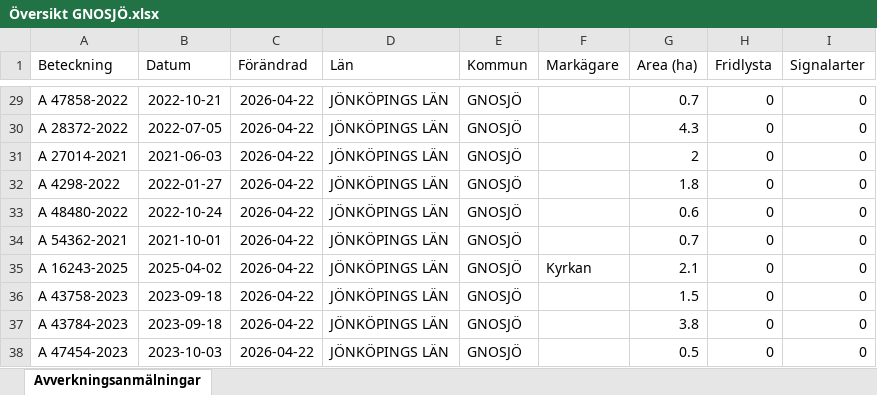
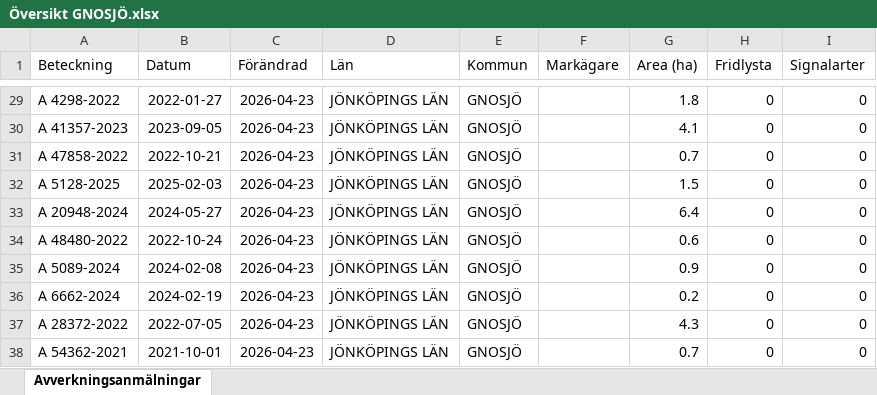
Before and after one commit to klasma/Logging_0617, an Excel workbook: Översikt GNOSJÖ.xlsx, sheet Avverkningsanmälningar, drawn as a sheet; only a part is shown, gaps mark what is left out; values as stored, in another font and other column widths than the file's, no borders; the diff covers the shown part only; the diff names each change by its address in the sheet, - before the commit and + after, or states it on an @@ line.

```diff
--- a/Översikt GNOSJÖ.xlsx (sheet Avverkningsanmälningar)
+++ b/Översikt GNOSJÖ.xlsx (sheet Avverkningsanmälningar)
-A29 (Beteckning): A 47858-2022
+A29 (Beteckning): A 4298-2022
-B29 (Datum): 2022-10-21
+B29 (Datum): 2022-01-27
-C29:C38 (Förändrad): 2026-04-22
+C29:C38 (Förändrad): 2026-04-23
-G29 (Area (ha)): 0.7
+G29 (Area (ha)): 1.8
-A30 (Beteckning): A 28372-2022
+A30 (Beteckning): A 41357-2023
-B30 (Datum): 2022-07-05
+B30 (Datum): 2023-09-05
-G30 (Area (ha)): 4.3
+G30 (Area (ha)): 4.1
-A31 (Beteckning): A 27014-2021
+A31 (Beteckning): A 47858-2022
-B31 (Datum): 2021-06-03
+B31 (Datum): 2022-10-21
-G31 (Area (ha)): 2
+G31 (Area (ha)): 0.7
-A32 (Beteckning): A 4298-2022
+A32 (Beteckning): A 5128-2025
-B32 (Datum): 2022-01-27
+B32 (Datum): 2025-02-03
-G32 (Area (ha)): 1.8
+G32 (Area (ha)): 1.5
-A33 (Beteckning): A 48480-2022
+A33 (Beteckning): A 20948-2024
-B33 (Datum): 2022-10-24
+B33 (Datum): 2024-05-27
-G33 (Area (ha)): 0.6
+G33 (Area (ha)): 6.4
-A34 (Beteckning): A 54362-2021
+A34 (Beteckning): A 48480-2022
-B34 (Datum): 2021-10-01
+B34 (Datum): 2022-10-24
-G34 (Area (ha)): 0.7
+G34 (Area (ha)): 0.6
-A35 (Beteckning): A 16243-2025
+A35 (Beteckning): A 5089-2024
-B35 (Datum): 2025-04-02
+B35 (Datum): 2024-02-08
-F35 (Markägare): Kyrkan
+F35 (Markägare): (empty)
-G35 (Area (ha)): 2.1
+G35 (Area (ha)): 0.9
-A36 (Beteckning): A 43758-2023
+A36 (Beteckning): A 6662-2024
-B36 (Datum): 2023-09-18
+B36 (Datum): 2024-02-19
-G36 (Area (ha)): 1.5
+G36 (Area (ha)): 0.2
-A37 (Beteckning): A 43784-2023
+A37 (Beteckning): A 28372-2022
-B37 (Datum): 2023-09-18
+B37 (Datum): 2022-07-05
-G37 (Area (ha)): 3.8
+G37 (Area (ha)): 4.3
-A38 (Beteckning): A 47454-2023
+A38 (Beteckning): A 54362-2021
-B38 (Datum): 2023-10-03
+B38 (Datum): 2021-10-01
-G38 (Area (ha)): 0.5
+G38 (Area (ha)): 0.7
```
Also changed, not shown: 943 edited cells elsewhere in this sheet, artfynd/A 30078-2022 artfynd.xlsx, artfynd/A 38197-2025 artfynd.xlsx, 19 other files.
